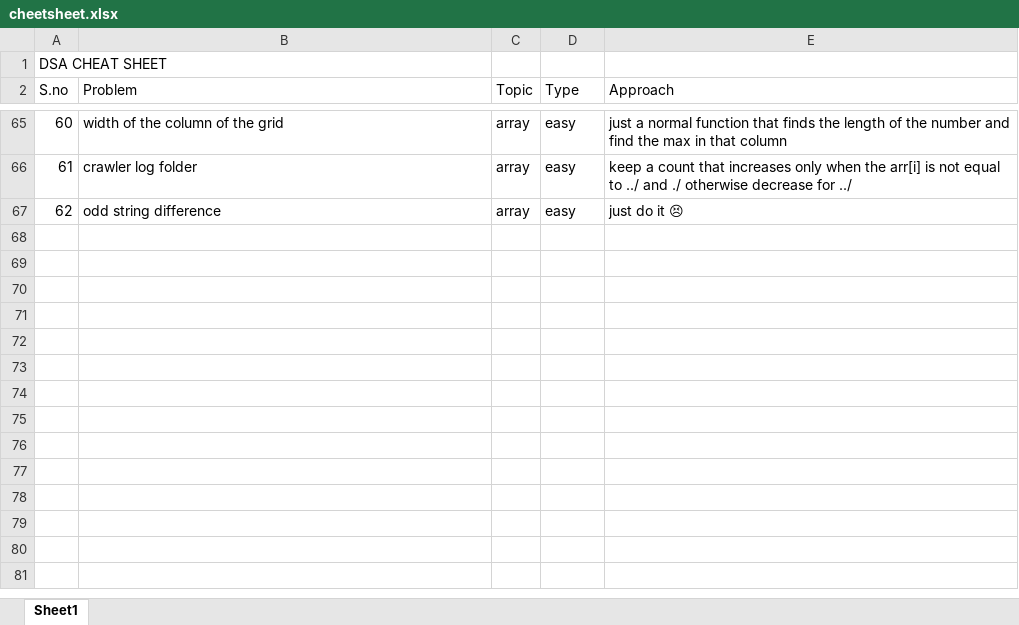
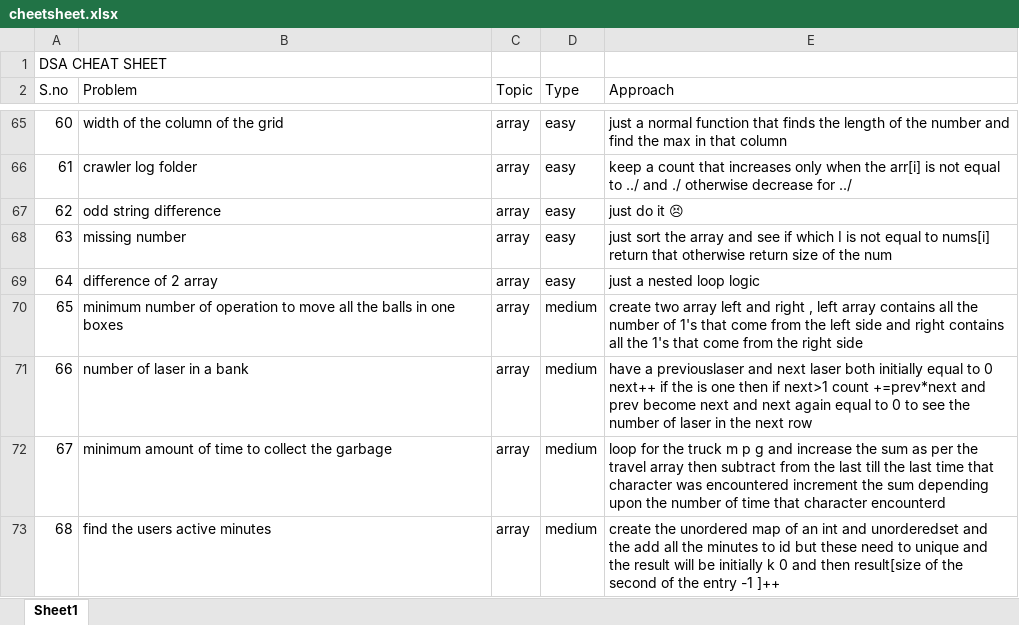
Before and after one commit to JaiBhalla03/dsa, an Excel workbook: cheetsheet.xlsx, sheet Sheet1, drawn as a sheet; only a part is shown, gaps mark what is left out; values as stored, in another font and other column widths than the file's, no borders; the diff names each change by its address in the sheet, - before the commit and + after, or states it on an @@ line.

```diff
--- a/cheetsheet.xlsx (sheet Sheet1)
+++ b/cheetsheet.xlsx (sheet Sheet1)
+row 68: 63 | missing number | array | easy | just sort the array and see if which I is not equal to nums[i] return that otherwise return size of the num
+row 69: 64 | difference of 2 array | array | easy | just a nested loop logic
+row 70: 65 | minimum number of operation to move all the balls in one boxes | array | medium | create two array left and right , left array contains all the number of 1's that come from the left side and right contains all the 1's that come from the right side
+row 71: 66 | number of laser in a bank | array | medium | have a previouslaser and next laser both initially equal to 0 next++ if the is one then if next>1 count +=prev*next and prev become next and next again equal to 0 to see the number of laser in the next row
+row 72: 67 | minimum amount of time to collect the garbage | array | medium | loop for the truck m p g and increase the sum as per the travel array then subtract from the last till the last time that character was encountered increment the sum depending upon the number of time that character encounterd
+row 73: 68 | find the users active minutes | array | medium | create the unordered map of an int and unorderedset and the add all the minutes to id but these need to unique and the result will be initially k 0 and then result[size of the second of the entry -1 ]++
```
Also changed, not shown: 7 other files.
